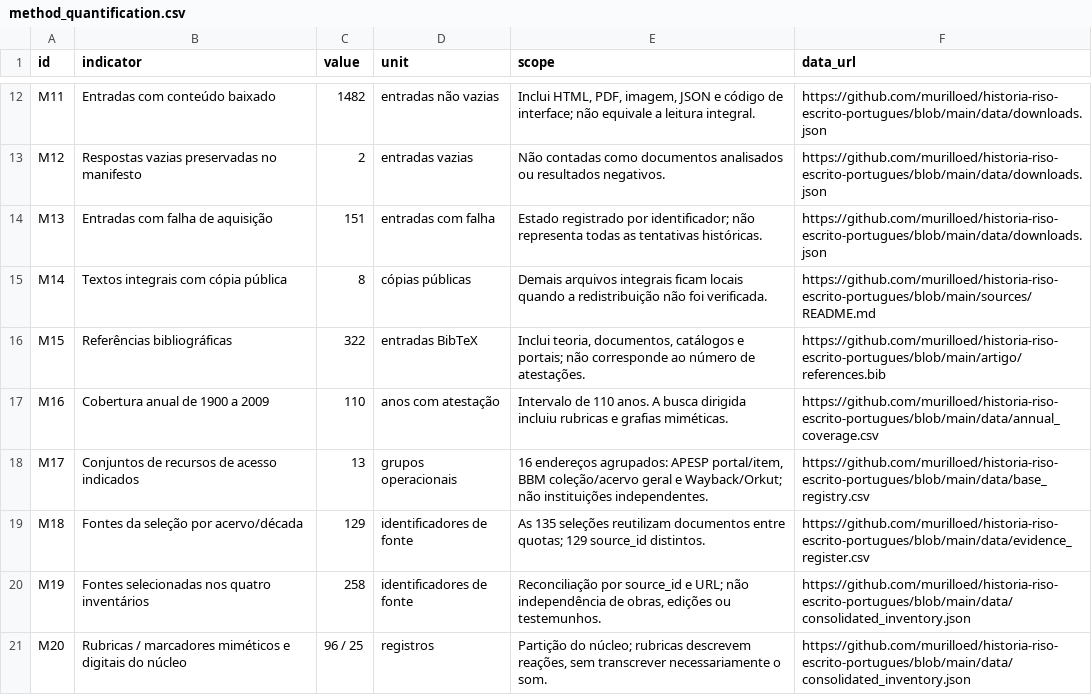
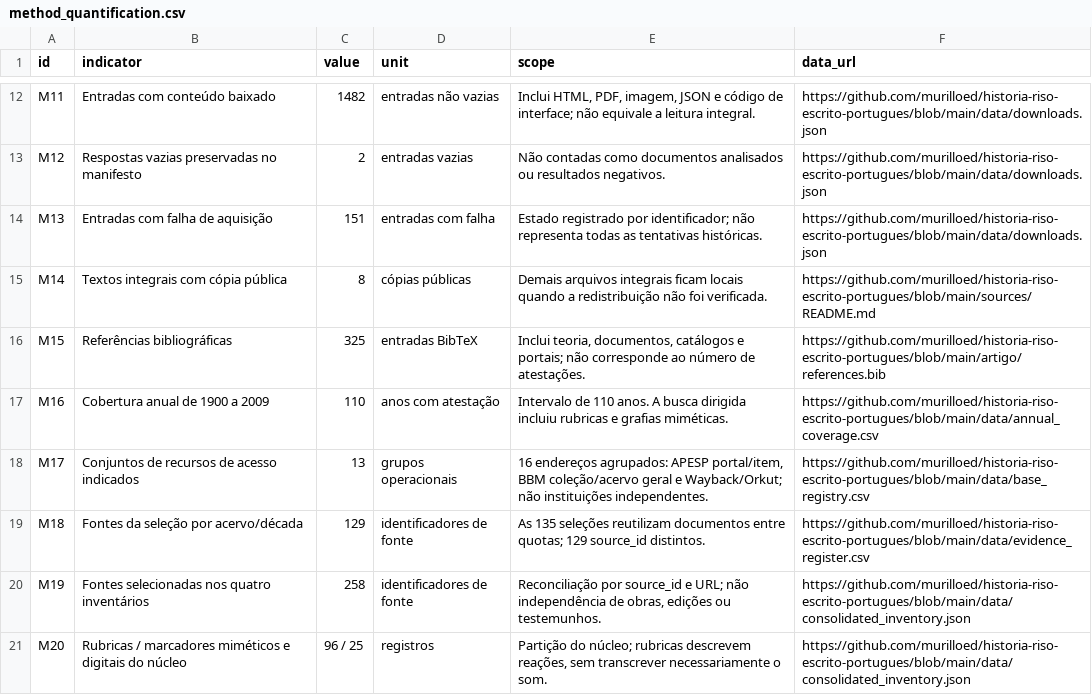
Before and after one commit to murilloed/historia-riso-escrito-portugues, a CSV file: data/method_quantification.csv, drawn as a sheet; only a part is shown, gaps mark what is left out.

```diff
--- a/data/method_quantification.csv
+++ b/data/method_quantification.csv
@@ -15,3 +15,3 @@ M13,Entradas com falha de aquisição,151,entradas com falha,Estado registrado p
 M14,Textos integrais com cópia pública,8,cópias públicas,Demais arquivos integrais ficam locais quando a redistribuição não foi verificada.,https://github.com/murilloed/historia-riso-escrito-portugues/blob/main/sources/README.md
-M15,Referências bibliográficas,322,entradas BibTeX,"Inclui teoria, documentos, catálogos e portais; não corresponde ao número de atestações.",https://github.com/murilloed/historia-riso-escrito-portugues/blob/main/artigo/references.bib
+M15,Referências bibliográficas,325,entradas BibTeX,"Inclui teoria, documentos, catálogos e portais; não corresponde ao número de atestações.",https://github.com/murilloed/historia-riso-escrito-portugues/blob/main/artigo/references.bib
 M16,Cobertura anual de 1900 a 2009,110,anos com atestação,Intervalo de 110 anos. A busca dirigida incluiu rubricas e grafias miméticas.,https://github.com/murilloed/historia-riso-escrito-portugues/blob/main/data/annual_coverage.csv
```
Also changed, not shown: 51 other files.
